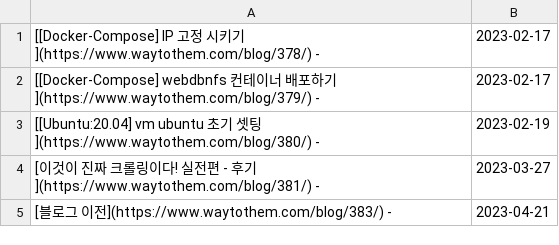
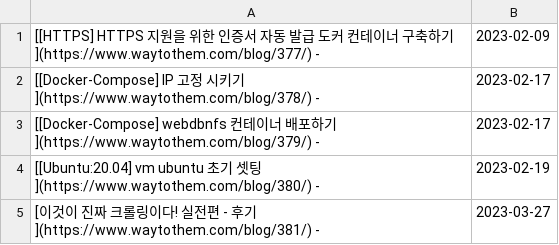
Before and after one commit to JaehyoJJAng/JaehyoJJAng, a CSV file: csv/parsing.csv, drawn as a sheet.

Commit message:
Update blog post

```diff
--- a/csv/parsing.csv
+++ b/csv/parsing.csv
@@ -1 +1,2 @@
+[[HTTPS] HTTPS 지원을 위한 인증서 자동 발급 도커 컨테이너 구축하기](https://www.waytothem.com/blog/377/) -,2023-02-09
 [[Docker-Compose] IP 고정 시키기](https://www.waytothem.com/blog/378/) -,2023-02-17
@@ -4,2 +5 @@
 [이것이 진짜 크롤링이다! 실전편 - 후기](https://www.waytothem.com/blog/381/) -,2023-03-27
-[블로그 이전](https://www.waytothem.com/blog/383/) -,2023-04-21
```
Also changed, not shown: 1 other file.
